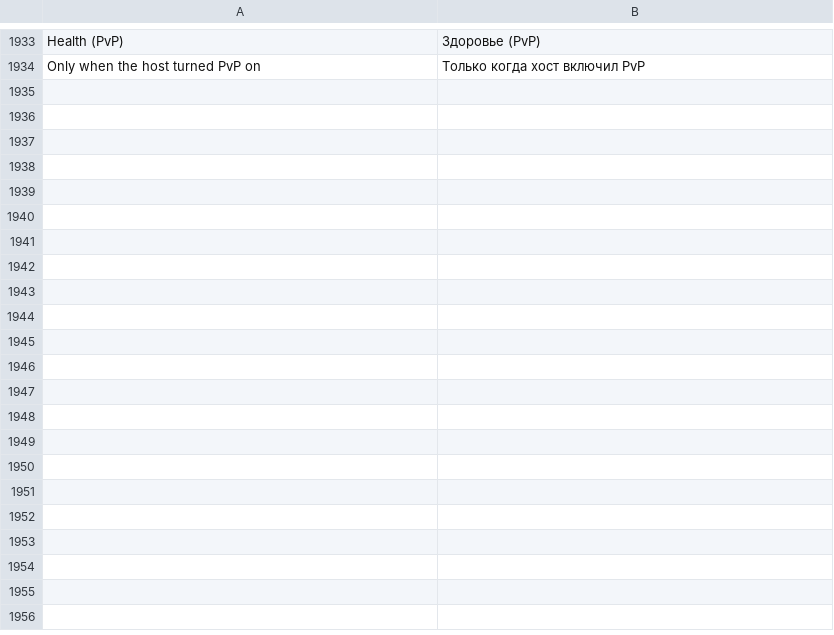
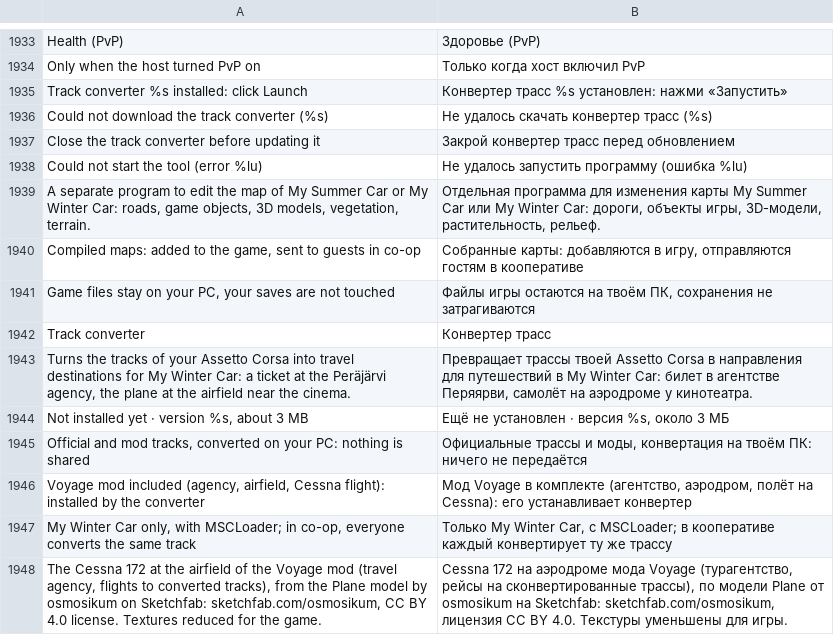
Before and after one commit to Parricidium/MWCoop, a TSV file: run/ru/ru_launcher.tsv, drawn as a sheet; only a part is shown, gaps mark what is left out.

```diff
--- a/run/ru/ru_launcher.tsv
+++ b/run/ru/ru_launcher.tsv
@@ -1934 +1934,15 @@ Health (PvP)	Здоровье (PvP)
 Only when the host turned PvP on	Только когда хост включил PvP
+Track converter %s installed: click Launch	Конвертер трасс %s установлен: нажми «Запустить»
+Could not download the track converter (%s)	Не удалось скачать конвертер трасс (%s)
+Close the track converter before updating it	Закрой конвертер трасс перед обновлением
+Could not start the tool (error %lu)	Не удалось запустить программу (ошибка %lu)
+A separate program to edit the map of My Summer Car or My Winter Car: roads, game objects, 3D models, vegetation, terrain.	Отдельная программа для изменения карты My Summer Car или My Winter Car: дороги, объекты игры, 3D-модели, растительность, рельеф.
+Compiled maps: added to the game, sent to guests in co-op	Собранные карты: добавляются в игру, отправляются гостям в кооперативе
+Game files stay on your PC, your saves are not touched	Файлы игры остаются на твоём ПК, сохранения не затрагиваются
+Track converter	Конвертер трасс
+Turns the tracks of your Assetto Corsa into travel destinations for My Winter Car: a ticket at the Peräjärvi agency, the plane at the airfield near the cinema.	Превращает трассы твоей Assetto Corsa в направления для путешествий в My Winter Car: билет в агентстве Перяярви, самолёт на аэродроме у кинотеатра.
+Not installed yet · version %s, about 3 MB	Ещё не установлен · версия %s, около 3 МБ
+Official and mod tracks, converted on your PC: nothing is shared	Официальные трассы и моды, конвертация на твоём ПК: ничего не передаётся
+Voyage mod included (agency, airfield, Cessna flight): installed by the converter	Мод Voyage в комплекте (агентство, аэродром, полёт на Cessna): его устанавливает конвертер
+My Winter Car only, with MSCLoader; in co-op, everyone converts the same track	Только My Winter Car, с MSCLoader; в кооперативе каждый конвертирует ту же трассу
+The Cessna 172 at the airfield of the Voyage mod (travel agency, flights to converted tracks), from the Plane model by osmosikum on Sketchfab: sketchfab.com/osmosikum, CC BY 4.0 license. Textures reduced for the game.	Cessna 172 на аэродроме мода Voyage (турагентство, рейсы на сконвертированные трассы), по модели Plane от osmosikum на Sketchfab: sketchfab.com/osmosikum, лицензия CC BY 4.0. Текстуры уменьшены для игры.
```
Also changed, not shown: run/ar/ar_launcher.tsv, 51 other files.
